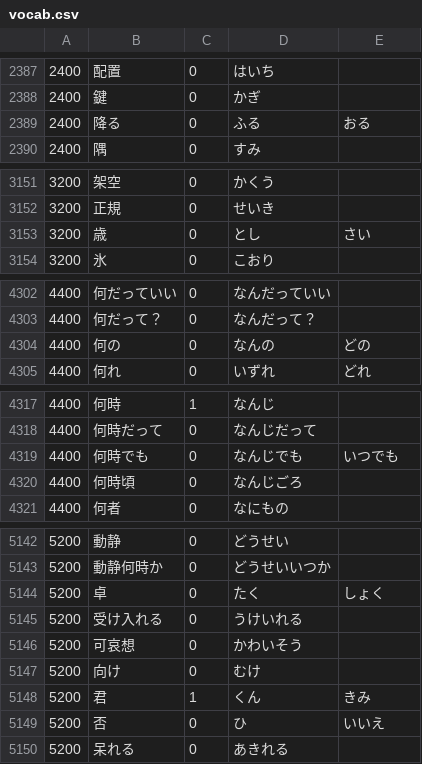
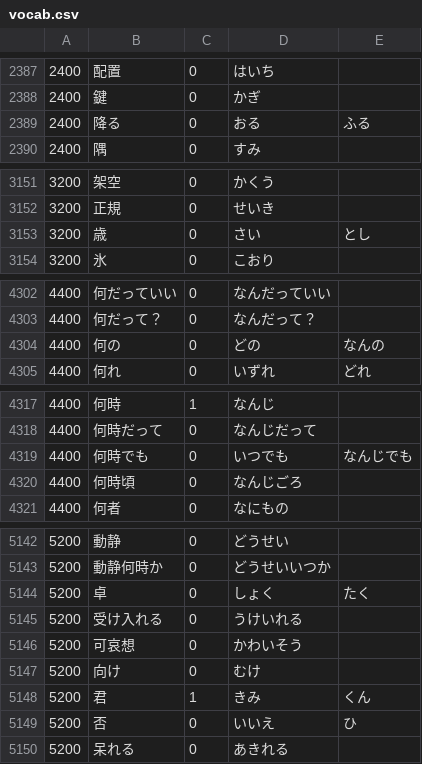
Before and after one commit to nevdelap/nevsjapanesevocab, a CSV file: vocab.csv, drawn as a sheet; only a part is shown, gaps mark what is left out; the diff covers the shown part only.

```diff
--- a/vocab.csv
+++ b/vocab.csv
@@ -2388,3 +2388,3 @@
 2400,鍵,0,かぎ
-2400,降る,0,ふる,おる
+2400,降る,0,おる,ふる
 2400,隅,0,すみ
@@ -3152,3 +3152,3 @@
 3200,正規,0,せいき
-3200,歳,0,とし,さい
+3200,歳,0,さい,とし
 3200,氷,0,こおり
@@ -4303,3 +4303,3 @@
 4400,何だって？,0,なんだって？
-4400,何の,0,なんの,どの
+4400,何の,0,どの,なんの
 4400,何れ,0,いずれ,どれ
@@ -4318,3 +4318,3 @@
 4400,何時だって,0,なんじだって
-4400,何時でも,0,なんじでも,いつでも
+4400,何時でも,0,いつでも,なんじでも
 4400,何時頃,0,なんじごろ
@@ -5143,3 +5143,3 @@
 5200,動静何時か,0,どうせいいつか
-5200,卓,0,たく,しょく
+5200,卓,0,しょく,たく
 5200,受け入れる,0,うけいれる
@@ -5147,4 +5147,4 @@
 5200,向け,0,むけ
-5200,君,1,くん,きみ
-5200,否,0,ひ,いいえ
+5200,君,1,きみ,くん
+5200,否,0,いいえ,ひ
 5200,呆れる,0,あきれる
```
Also changed, not shown: 12 edited cells elsewhere in this file, 2 other files.
